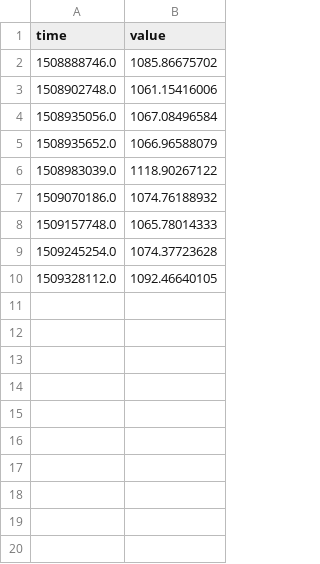
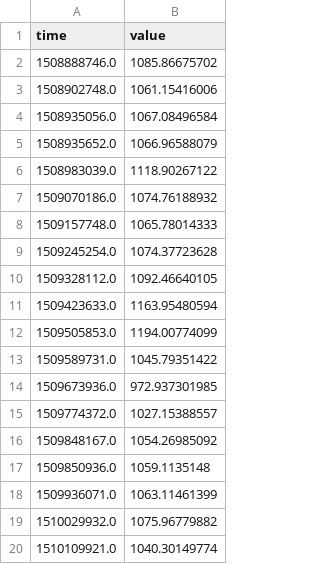
Before and after one commit to pjadzinsky/testeo, a CSV file: results/Portfolio_1/holding.csv, drawn as a sheet; the diff names each change by its address in the sheet, - before the commit and + after, or states it on an @@ line.

```diff
--- a/results/Portfolio_1/holding.csv
+++ b/results/Portfolio_1/holding.csv
+row 11: 1509423633.0 | 1163.95480594
+row 12: 1509505853.0 | 1194.00774099
+row 13: 1509589731.0 | 1045.79351422
+row 14: 1509673936.0 | 972.937301985
+row 15: 1509774372.0 | 1027.15388557
+row 16: 1509848167.0 | 1054.26985092
+row 17: 1509850936.0 | 1059.1135148
+row 18: 1509936071.0 | 1063.11461399
+row 19: 1510029932.0 | 1075.96779882
+row 20: 1510109921.0 | 1040.30149774
```
Also changed, not shown: results/Portfolio_1/trading.csv, 1 other file.
